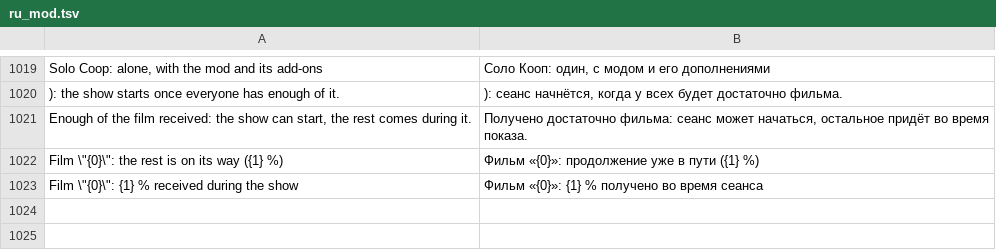
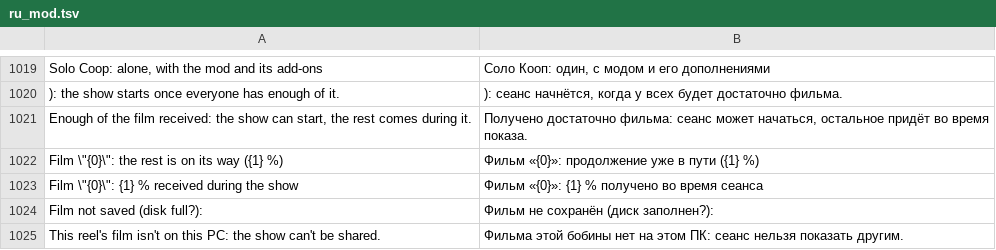
Before and after one commit to Parricidium/MWCoop, a TSV file: run/ru/ru_mod.tsv, drawn as a sheet; only a part is shown, gaps mark what is left out; the diff names each change by its address in the sheet, - before the commit and + after, or states it on an @@ line.

```diff
--- a/run/ru/ru_mod.tsv
+++ b/run/ru/ru_mod.tsv
+row 1024: Film not saved (disk full?): | Фильм не сохранён (диск заполнен?):
+row 1025: This reel's film isn't on this PC: the show can't be shared. | Фильма этой бобины нет на этом ПК: сеанс нельзя показать другим.
```
Also changed, not shown: 5 other files.
